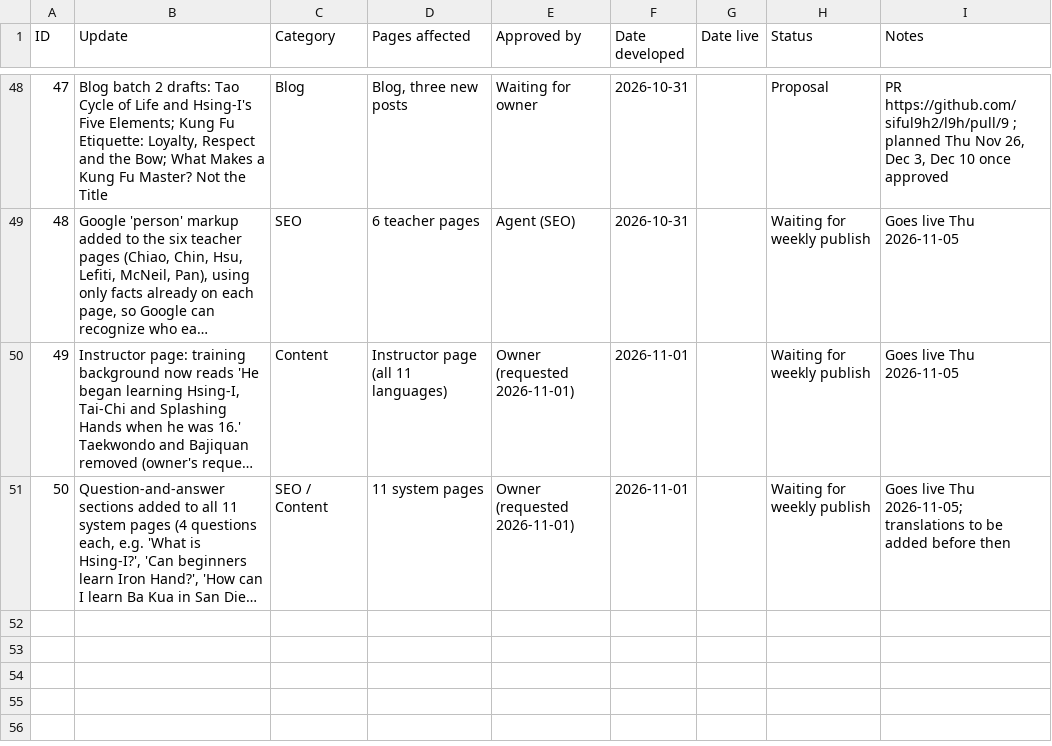
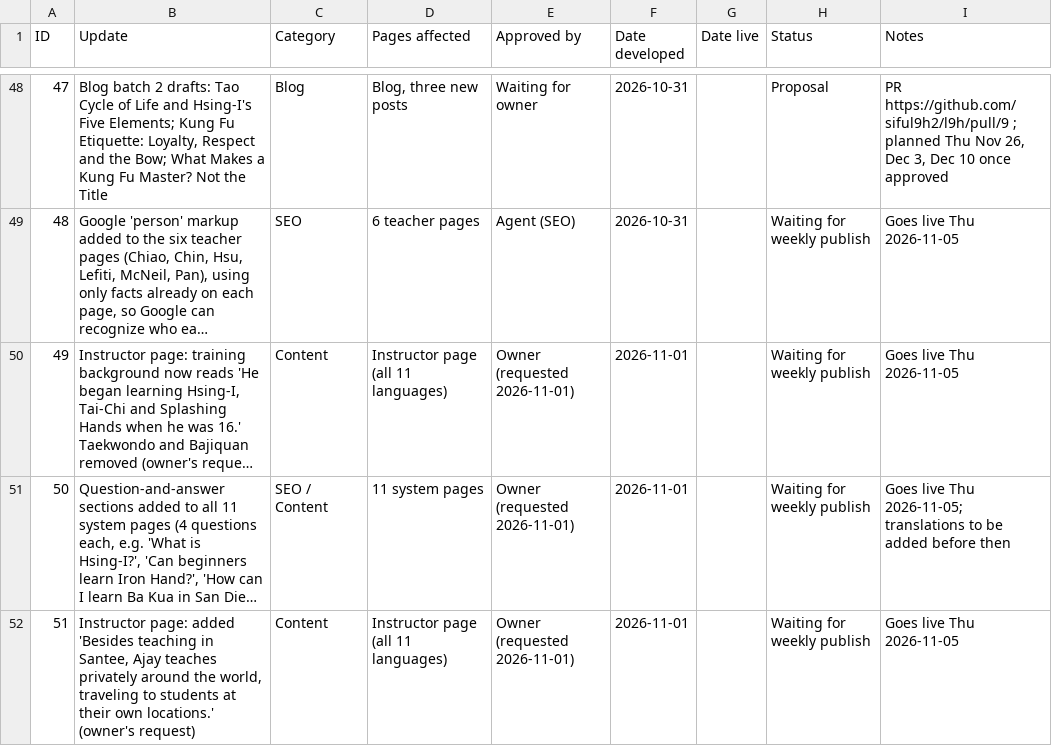
Before and after one commit to siful9h2/l9h, a CSV file: tools/update-log.csv, drawn as a sheet; only a part is shown, gaps mark what is left out; long unchanged cells end in …; the diff names each change by its address in the sheet, - before the commit and + after, or states it on an @@ line.

```diff
--- a/tools/update-log.csv
+++ b/tools/update-log.csv
+row 52: 51 | Instructor page: added 'Besides teaching in Santee, Ajay teaches privately around the world, traveling to students at their own locations.' (owner's request) | Content | Instructor page (all 11 languages) | Owner (requested 2026-11-01) | 2026-11-01 |  | Waiting for weekly publish | Goes live Thu 2026-11-05
```
Also changed, not shown: 13 other files.
